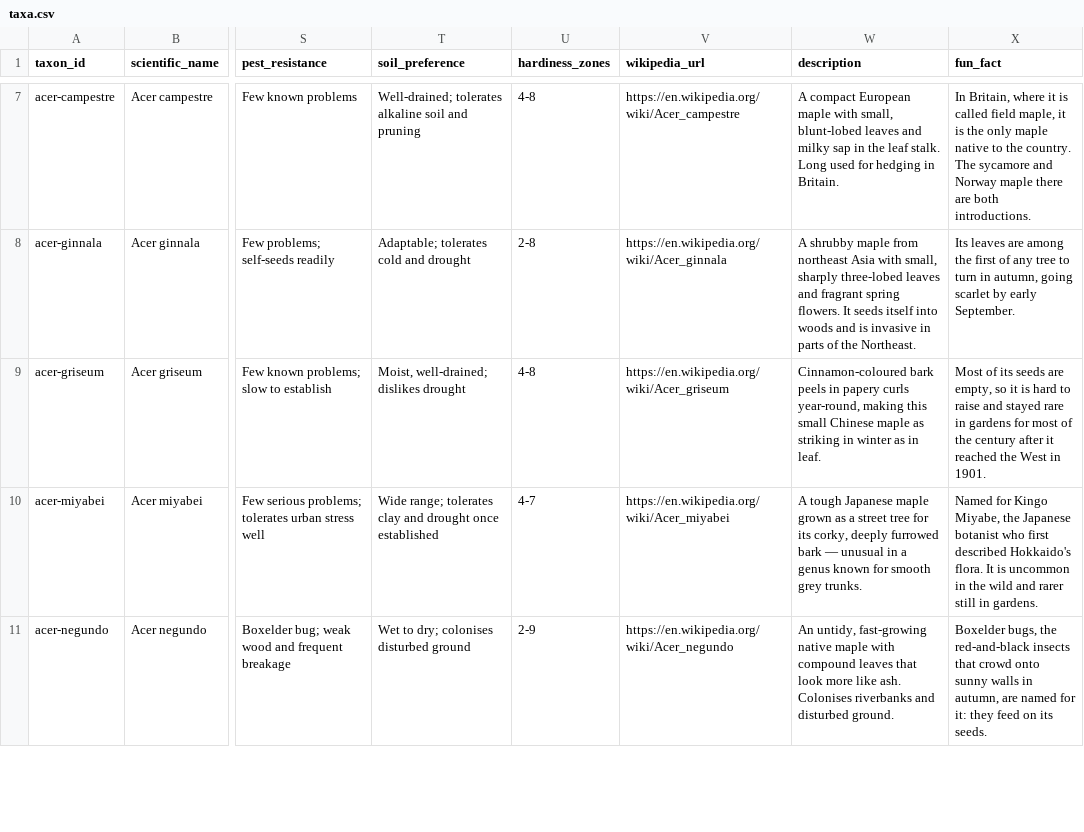
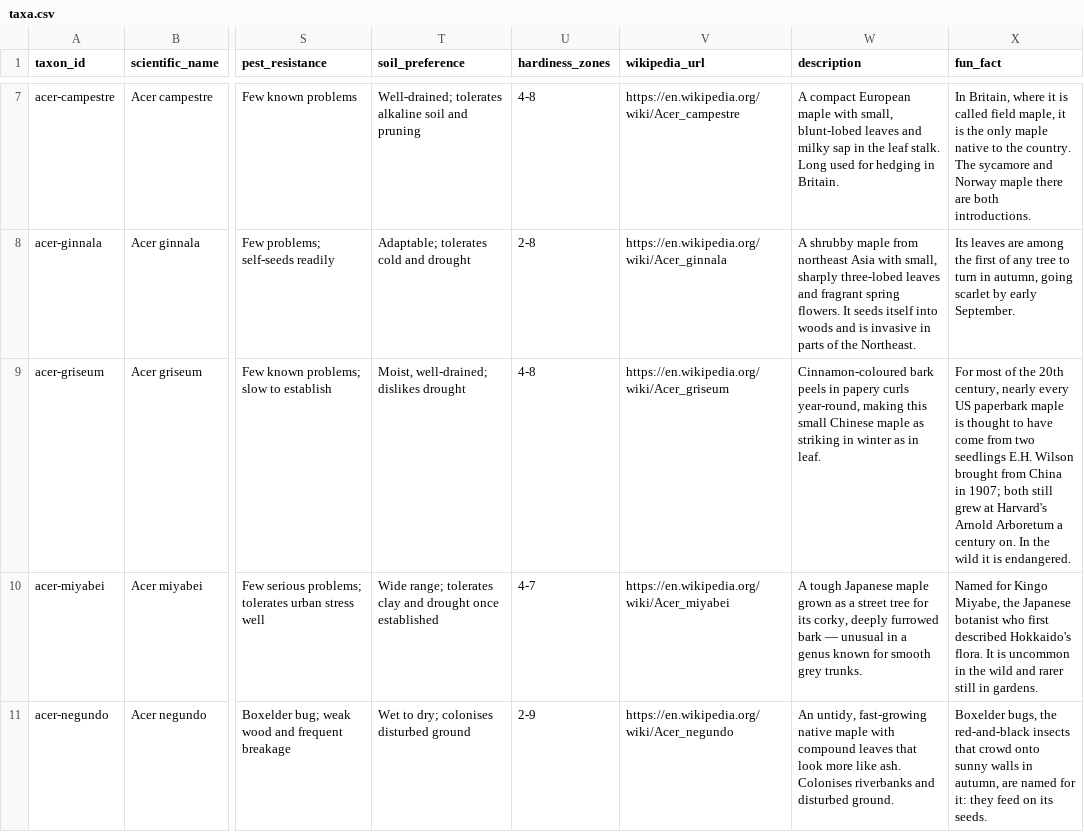
Before and after one commit to durodriguez/Florestas_VT, a CSV file: data/taxa.csv, drawn as a sheet; only a part is shown, gaps mark what is left out; the diff names each change by its address in the sheet, - before the commit and + after, or states it on an @@ line.

```diff
--- a/data/taxa.csv
+++ b/data/taxa.csv
-X9 (fun_fact): Most of its seeds are empty, so it is hard to raise and stayed rare in gardens for most of the century after it reached the West in 1901.
+X9 (fun_fact): For most of the 20th century, nearly every US paperbark maple is thought to have come from two seedlings E.H. Wilson brought from China in 1907; both still grew at Harvard's Arnold Arboretum a century on. In the wild it is endangered.
```
